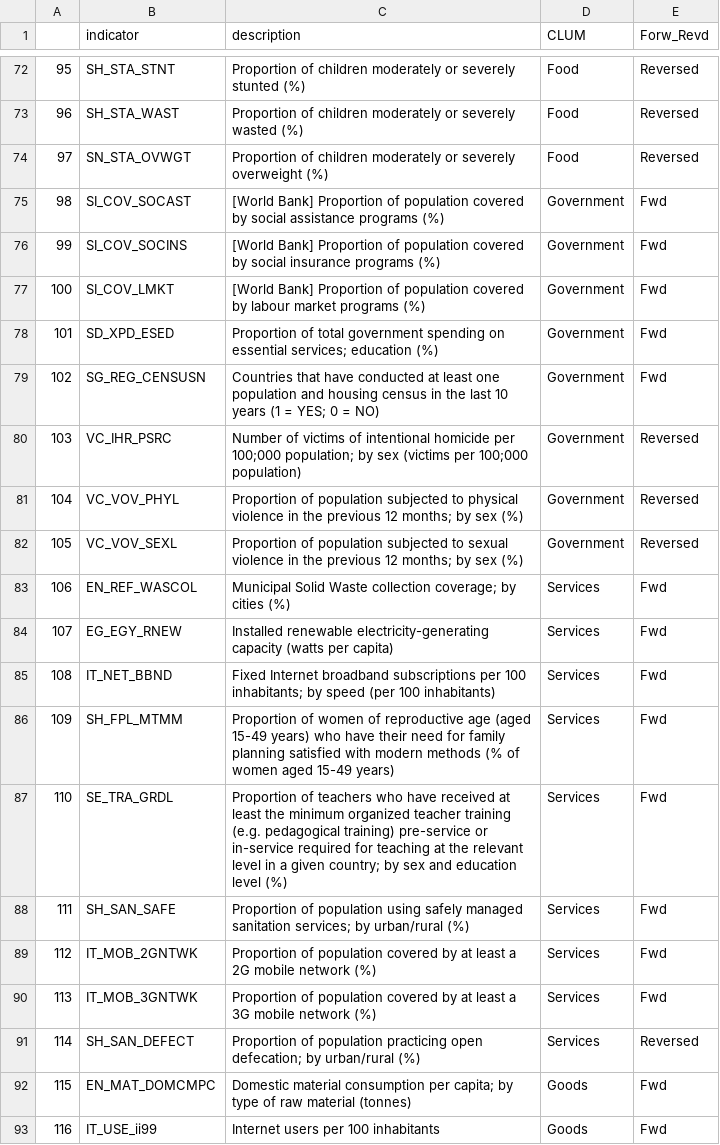
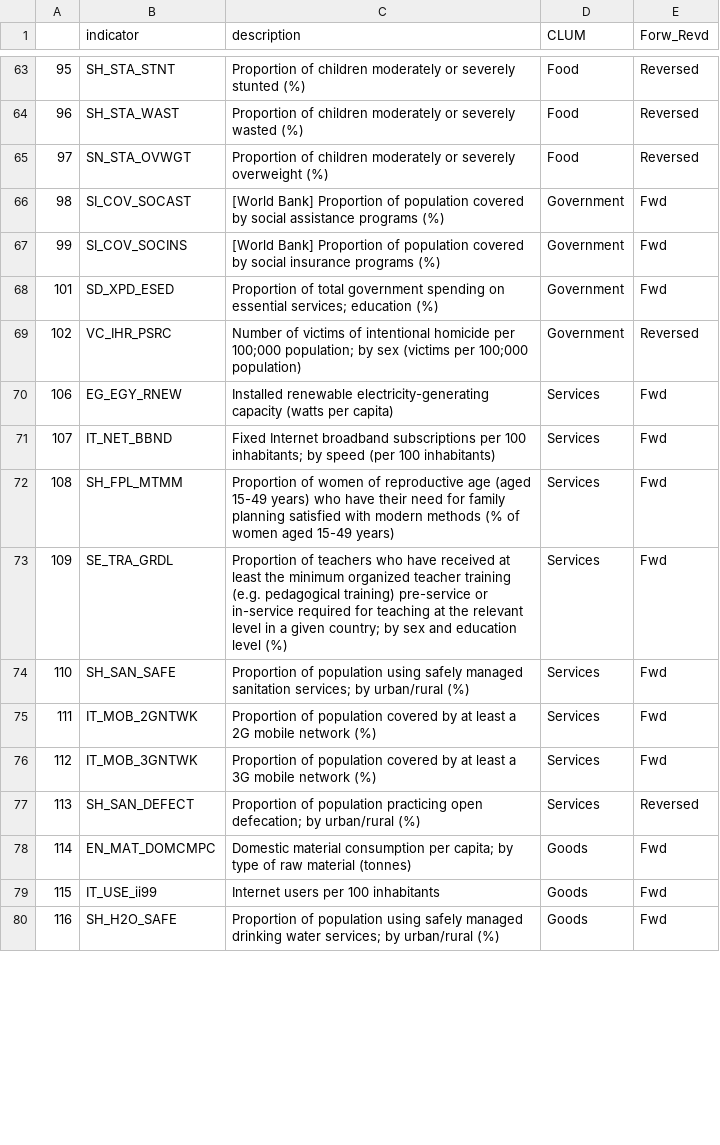
Before and after one commit to EliLazarus/EFCLUM, a CSV file: GFN_Data_Visualization/ScatterVisuals/WBSDGIndicatorsDownloaded-Included.csv, drawn as a sheet; only a part is shown, gaps mark what is left out; the diff covers the shown part only.

```diff
--- a/GFN_Data_Visualization/ScatterVisuals/WBSDGIndicatorsDownloaded-Included.csv
+++ b/GFN_Data_Visualization/ScatterVisuals/WBSDGIndicatorsDownloaded-Included.csv
@@ -76,18 +67,14 @@
 "99","SI_COV_SOCINS","[World Bank] Proportion of population covered by social insurance programs (%)","Government","Fwd"
-"100","SI_COV_LMKT","[World Bank] Proportion of population covered by labour market programs (%)","Government","Fwd"
 "101","SD_XPD_ESED","Proportion of total government spending on essential services; education (%)","Government","Fwd"
-"102","SG_REG_CENSUSN","Countries that have conducted at least one population and housing census in the last 10 years (1 = YES; 0 = NO)","Government","Fwd"
-"103","VC_IHR_PSRC","Number of victims of intentional homicide per 100;000 population; by sex (victims per 100;000 population)","Government","Reversed"
-"104","VC_VOV_PHYL","Proportion of population subjected to physical violence in the previous 12 months; by sex (%)","Government","Reversed"
-"105","VC_VOV_SEXL","Proportion of population subjected to sexual violence in the previous 12 months; by sex (%)","Government","Reversed"
-"106","EN_REF_WASCOL","Municipal Solid Waste collection coverage; by cities (%)","Services","Fwd"
-"107","EG_EGY_RNEW","Installed renewable electricity-generating capacity (watts per capita)","Services","Fwd"
-"108","IT_NET_BBND","Fixed Internet broadband subscriptions per 100 inhabitants; by speed (per 100 inhabitants)","Services","Fwd"
-"109","SH_FPL_MTMM","Proportion of women of reproductive age (aged 15-49 years) who have their need for family planning satisfied with modern methods (% of women aged 15-49 years)","Services","Fwd"
-"110","SE_TRA_GRDL","Proportion of teachers who have received at least the minimum organized teacher training (e.g. pedagogical training) pre-service or in-service required for teaching at the relevant level in a given country; by sex and education level (%)","Services","Fwd"
-"111","SH_SAN_SAFE","Proportion of population using safely managed sanitation services; by urban/rural (%)","Services","Fwd"
-"112","IT_MOB_2GNTWK","Proportion of population covered by at least a 2G mobile network (%)","Services","Fwd"
-"113","IT_MOB_3GNTWK","Proportion of population covered by at least a 3G mobile network (%)","Services","Fwd"
-"114","SH_SAN_DEFECT","Proportion of population practicing open defecation; by urban/rural (%)","Services","Reversed"
-"115","EN_MAT_DOMCMPC","Domestic material consumption per capita; by type of raw material (tonnes)","Goods","Fwd"
-"116","IT_USE_ii99","Internet users per 100 inhabitants","Goods","Fwd"
+"102","VC_IHR_PSRC","Number of victims of intentional homicide per 100;000 population; by sex (victims per 100;000 population)","Government","Reversed"
+"106","EG_EGY_RNEW","Installed renewable electricity-generating capacity (watts per capita)","Services","Fwd"
+"107","IT_NET_BBND","Fixed Internet broadband subscriptions per 100 inhabitants; by speed (per 100 inhabitants)","Services","Fwd"
+"108","SH_FPL_MTMM","Proportion of women of reproductive age (aged 15-49 years) who have their need for family planning satisfied with modern methods (% of women aged 15-49 years)","Services","Fwd"
+"109","SE_TRA_GRDL","Proportion of teachers who have received at least the minimum organized teacher training (e.g. pedagogical training) pre-service or in-service required for teaching at the relevant level in a given country; by sex and education level (%)","Services","Fwd"
+"110","SH_SAN_SAFE","Proportion of population using safely managed sanitation services; by urban/rural (%)","Services","Fwd"
+"111","IT_MOB_2GNTWK","Proportion of population covered by at least a 2G mobile network (%)","Services","Fwd"
+"112","IT_MOB_3GNTWK","Proportion of population covered by at least a 3G mobile network (%)","Services","Fwd"
+"113","SH_SAN_DEFECT","Proportion of population practicing open defecation; by urban/rural (%)","Services","Reversed"
+"114","EN_MAT_DOMCMPC","Domestic material consumption per capita; by type of raw material (tonnes)","Goods","Fwd"
+"115","IT_USE_ii99","Internet users per 100 inhabitants","Goods","Fwd"
+"116","SH_H2O_SAFE","Proportion of population using safely managed drinking water services; by urban/rural (%)","Goods","Fwd"
```
Also changed, not shown: 10 removed rows and 28 edited cells elsewhere in this file, GFN_Data_Visualization/ScatterVisuals/2017_GTAPCLUM_WB.csv, GFN_Data_Visualization/ScatterVisuals/IndicesDataWB.csv, 38 other files.
